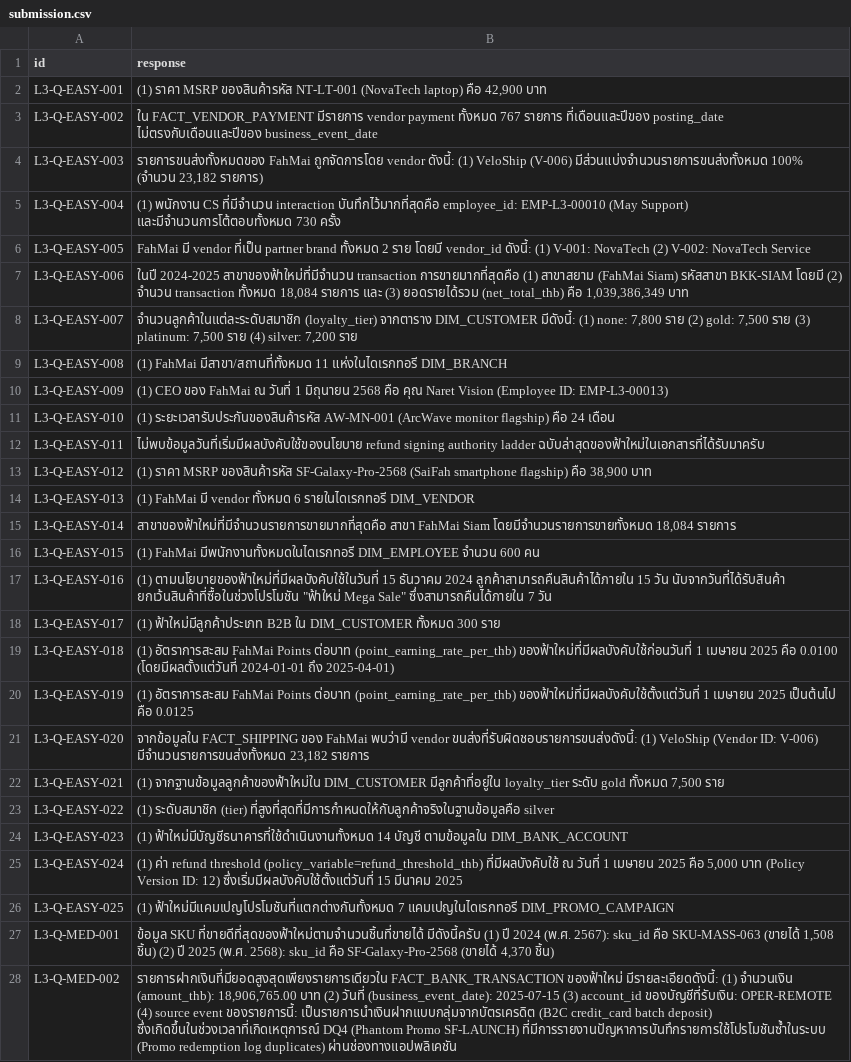
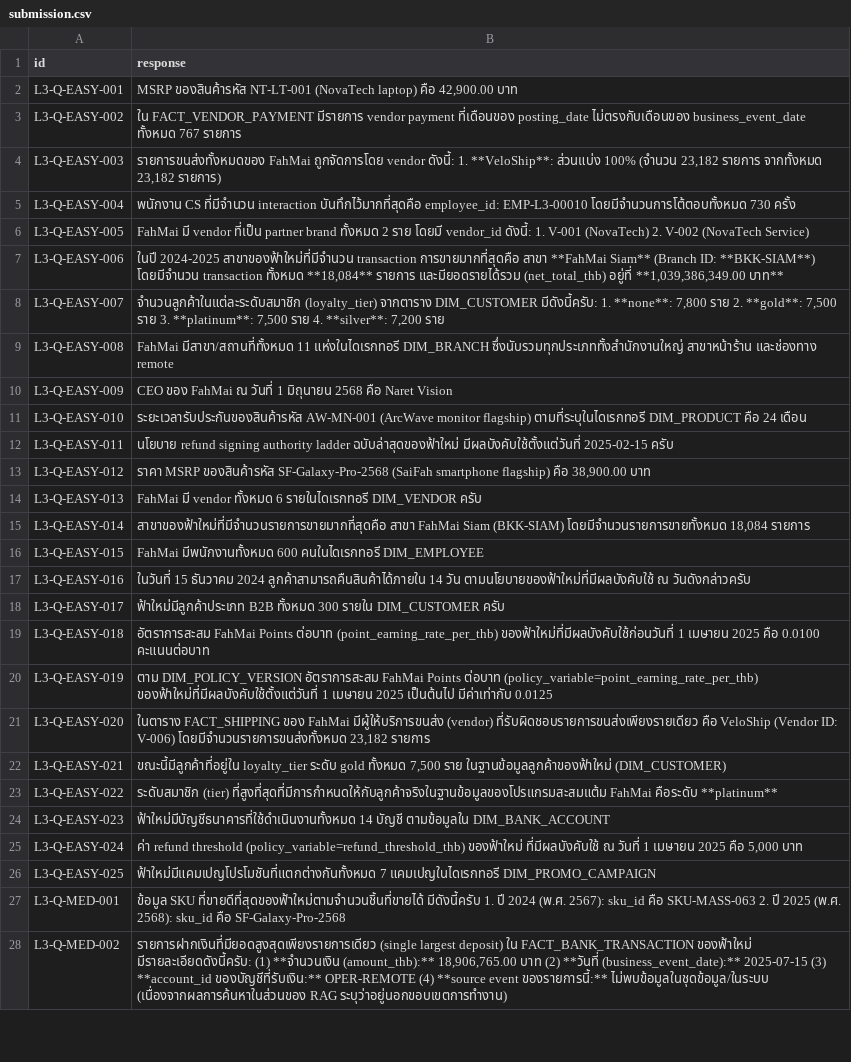
Before and after one commit to Kittipong-Dev/Fah_mai, a CSV file: submission.csv, drawn as a sheet; only a part is shown; the diff covers the shown part only; the diff names each change by its address in the sheet, - before the commit and + after, or states it on an @@ line.

```diff
--- a/submission.csv
+++ b/submission.csv
-B2 (response): (1) ราคา MSRP ของสินค้ารหัส NT-LT-001 (NovaTech laptop) คือ 42,900 บาท
+B2 (response): MSRP ของสินค้ารหัส NT-LT-001 (NovaTech laptop) คือ 42,900.00 บาท
-B3 (response): …vendor payment ทั้งหมด 767 รายการ ที่เดือนและปีของ posting_date ไม่ตรงกับเดือนและปีของ business_event_date
+B3 (response): …vendor payment ที่เดือนของ posting_date ไม่ตรงกับเดือนของ business_event_date ทั้งหมด 767 รายการ
-B4 (response): …vendor ดังนี้: (1) VeloShip (V-006) มีส่วนแบ่งจำนวนรายการขนส่งทั้งหมด 100% (จำนวน 23,182 รายการ)
+B4 (response): …vendor ดังนี้: 1. **VeloShip**: ส่วนแบ่ง 100% (จำนวน 23,182 รายการ จากทั้งหมด 23,182 รายการ)
-B5 (response): (1) พนักงาน CS ที่มีจำนวน interaction บันทึกไว้มากที่สุดคือ employee_id: EMP-L3-00010 (May Support) และมีจำนวนการโต้ตอบทั้งหมด 730 ครั้ง
+B5 (response): พนักงาน CS ที่มีจำนวน interaction บันทึกไว้มากที่สุดคือ employee_id: EMP-L3-00010 โดยมีจำนวนการโต้ตอบทั้งหมด 730 ครั้ง
-B6 (response): …vendor_id ดังนี้: (1) V-001: NovaTech (2) V-002: NovaTech Service
+B6 (response): …vendor_id ดังนี้: 1. V-001 (NovaTech) 2. V-002 (NovaTech Service)
-B7 (response): …transaction การขายมากที่สุดคือ (1) สาขาสยาม (FahMai Siam) รหัสสาขา BKK-SIAM โดยมี (2) จำนวน transaction ทั้งหมด 18,084 รายการ และ (3) ยอดรายได้รวม (net_total_thb) คือ 1,039,386,349 บาท
+B7 (response): …transaction การขายมากที่สุดคือ สาขา **FahMai Siam** (Branch ID: **BKK-SIAM**) โดยมีจำนวน transaction ทั้งหมด **18,084** รายการ และมียอดรายได้รวม (net_total_thb) อยู่ที่ **1,039,386,349.00 บาท**
-B8 (response): …จากตาราง DIM_CUSTOMER มีดังนี้: (1) none: 7,800 ราย (2) gold: 7,500 ราย (3) platinum: 7,500 ราย (4) silver: 7,200 ราย
+B8 (response): …จากตาราง DIM_CUSTOMER มีดังนี้ครับ: 1. **none**: 7,800 ราย 2. **gold**: 7,500 ราย 3. **platinum**: 7,500 ราย 4. **silver**: 7,200 ราย
-B9 (response): (1) FahMai มีสาขา/สถานที่ทั้งหมด 11 แห่งในไดเรกทอรี DIM_BRANCH
+B9 (response): FahMai มีสาขา/สถานที่ทั้งหมด 11 แห่งในไดเรกทอรี DIM_BRANCH ซึ่งนับรวมทุกประเภททั้งสำนักงานใหญ่ สาขาหน้าร้าน และช่องทาง remote
-B10 (response): (1) CEO ของ FahMai ณ วันที่ 1 มิถุนายน 2568 คือ คุณ Naret Vision (Employee ID: EMP-L3-00013)
+B10 (response): CEO ของ FahMai ณ วันที่ 1 มิถุนายน 2568 คือ Naret Vision
-B11 (response): (1) ระยะเวลารับประกันของสินค้ารหัส AW-MN-001 (ArcWave monitor flagship) คือ 24…
+B11 (response): ระยะเวลารับประกันของสินค้ารหัส AW-MN-001 (ArcWave monitor flagship) ตามที่ระบุในไดเรกทอรี DIM_PRODUCT คือ 24…
-B12 (response): ไม่พบข้อมูลวันที่เริ่มมีผลบังคับใช้ของนโยบาย refund signing authority ladder ฉบับล่าสุดของฟ้าใหม่ในเอกสารที่ได้รับมาครับ
+B12 (response): นโยบาย refund signing authority ladder ฉบับล่าสุดของฟ้าใหม่ มีผลบังคับใช้ตั้งแต่วันที่ 2025-02-15 ครับ
-B13 (response): (1) ราคา MSRP ของสินค้ารหัส SF-Galaxy-Pro-2568 (SaiFah smartphone flagship) คือ 38,900 บาท
+B13 (response): ราคา MSRP ของสินค้ารหัส SF-Galaxy-Pro-2568 (SaiFah smartphone flagship) คือ 38,900.00 บาท
-B14 (response): (1) FahMai มี vendor ทั้งหมด 6 รายในไดเรกทอรี DIM_VENDOR
+B14 (response): FahMai มี vendor ทั้งหมด 6 รายในไดเรกทอรี DIM_VENDOR ครับ
-B15 (response): …FahMai Siam โดยมีจำนวนรายการขายทั้งหมด 18,084…
+B15 (response): …FahMai Siam (BKK-SIAM) โดยมีจำนวนรายการขายทั้งหมด 18,084…
-B16 (response): (1) FahMai มีพนักงานทั้งหมดในไดเรกทอรี DIM_EMPLOYEE จำนวน 600 คน
+B16 (response): FahMai มีพนักงานทั้งหมด 600 คนในไดเรกทอรี DIM_EMPLOYEE
-B17 (response): (1) ตามนโยบายของฟ้าใหม่ที่มีผลบังคับใช้ในวันที่ 15 ธันวาคม 2024 ลูกค้าสามารถคืนสินค้าได้ภายใน 15 วัน นับจากวันที่ได้รับสินค้า ยกเว้นสินค้าที่ซื้อในช่วงโปรโมชัน "ฟ้าใหม่ Mega Sale" ซึ่งสามารถคืนได้ภายใน 7 วัน
+B17 (response): ในวันที่ 15 ธันวาคม 2024 ลูกค้าสามารถคืนสินค้าได้ภายใน 14 วัน ตามนโยบายของฟ้าใหม่ที่มีผลบังคับใช้ ณ วันดังกล่าวครับ
-B18 (response): (1) ฟ้าใหม่มีลูกค้าประเภท B2B ใน DIM_CUSTOMER ทั้งหมด 300 ราย
+B18 (response): ฟ้าใหม่มีลูกค้าประเภท B2B ทั้งหมด 300 รายใน DIM_CUSTOMER ครับ
-B19 (response): (1) อัตราการสะสม FahMai Points ต่อบาท (point_earning_rate_per_thb) ของฟ้าใหม่ที่มีผลบังคับใช้ก่อนวันที่ 1 เมษายน 2025 คือ 0.0100 (โดยมีผลตั้งแต่วันที่ 2024-01-01 ถึง 2025-04-01)
+B19 (response): อัตราการสะสม FahMai Points ต่อบาท (point_earning_rate_per_thb) ของฟ้าใหม่ที่มีผลบังคับใช้ก่อนวันที่ 1 เมษายน 2025 คือ 0.0100 คะแนนต่อบาท
-B20 (response): (1) อัตราการสะสม FahMai Points ต่อบาท (point_earning_rate_per_thb) ของฟ้าใหม่ที่มีผลบังคับใช้ตั้งแต่วันที่ 1 เมษายน 2025 เป็นต้นไป คือ 0.0125
+B20 (response): ตาม DIM_POLICY_VERSION อัตราการสะสม FahMai Points ต่อบาท (policy_variable=point_earning_rate_per_thb) ของฟ้าใหม่ที่มีผลบังคับใช้ตั้งแต่วันที่ 1 เมษายน 2025 เป็นต้นไป มีค่าเท่ากับ 0.0125
-B21 (response): จากข้อมูลใน FACT_SHIPPING ของ FahMai พบว่ามี vendor ขนส่งที่รับผิดชอบรายการขนส่งดังนี้: (1) VeloShip (Vendor ID: V-006) มีจำนวนรายการขนส่งทั้งหมด 23,182 รายการ
+B21 (response): ในตาราง FACT_SHIPPING ของ FahMai มีผู้ให้บริการขนส่ง (vendor) ที่รับผิดชอบรายการขนส่งเพียงรายเดียว คือ VeloShip (Vendor ID: V-006) โดยมีจำนวนรายการขนส่งทั้งหมด 23,182 รายการ
-B22 (response): (1) จากฐานข้อมูลลูกค้าของฟ้าใหม่ใน DIM_CUSTOMER มีลูกค้าที่อยู่ใน loyalty_tier ระดับ gold ทั้งหมด 7,500 ราย
+B22 (response): ขณะนี้มีลูกค้าที่อยู่ใน loyalty_tier ระดับ gold ทั้งหมด 7,500 ราย ในฐานข้อมูลลูกค้าของฟ้าใหม่ (DIM_CUSTOMER)
-B23 (response): (1) ระดับสมาชิก (tier) ที่สูงที่สุดที่มีการกำหนดให้กับลูกค้าจริงในฐานข้อมูลคือ silver
+B23 (response): ระดับสมาชิก (tier) ที่สูงที่สุดที่มีการกำหนดให้กับลูกค้าจริงในฐานข้อมูลของโปรแกรมสะสมแต้ม FahMai คือระดับ **platinum**
-B24 (response): (1) ฟ้าใหม่มีบัญชีธนาคารที่ใช้ดำเนินงานทั้งหมด 14…
+B24 (response): ฟ้าใหม่มีบัญชีธนาคารที่ใช้ดำเนินงานทั้งหมด 14…
-B25 (response): (1) ค่า refund threshold (policy_variable=refund_threshold_thb) ที่มีผลบังคับใช้ ณ วันที่ 1 เมษายน 2025 คือ 5,000 บาท (Policy Version ID: 12) ซึ่งเริ่มมีผลบังคับใช้ตั้งแต่วันที่ 15 มีนาคม 2025
+B25 (response): ค่า refund threshold (policy_variable=refund_threshold_thb) ของฟ้าใหม่ ที่มีผลบังคับใช้ ณ วันที่ 1 เมษายน 2025 คือ 5,000 บาท
-B26 (response): (1) ฟ้าใหม่มีแคมเปญโปรโมชันที่แตกต่างกันทั้งหมด 7…
+B26 (response): ฟ้าใหม่มีแคมเปญโปรโมชันที่แตกต่างกันทั้งหมด 7…
-B27 (response): …ที่ขายดีที่สุดของฟ้าใหม่ตามจำนวนชิ้นที่ขายได้ มีดังนี้ครับ (1) ปี 2024 (พ.ศ. 2567): sku_id คือ SKU-MASS-063 (ขายได้ 1,508 ชิ้น) (2) ปี 2025 (พ.ศ. 2568): sku_id คือ SF-Galaxy-Pro-2568 (ขายได้ 4,370 ชิ้น)
+B27 (response): …ที่ขายดีที่สุดของฟ้าใหม่ตามจำนวนชิ้นที่ขายได้ มีดังนี้ครับ 1. ปี 2024 (พ.ศ. 2567): sku_id คือ SKU-MASS-063 2. ปี 2025 (พ.ศ. 2568): sku_id คือ SF-Galaxy-Pro-2568
-B28 (response): รายการฝากเงินที่มียอดสูงสุดเพียงรายการเดียวใน FACT_BANK_TRANSACTION ของฟ้าใหม่ มีรายละเอียดดังนี้: (1) จำนวนเงิน (amount_thb): 18,906,765.00 บาท (2) วันที่ (business_event_date): 2025-07-15 (3) account_id ของบัญชีที่รับเงิน: OPER-REMOTE (4) source event ของรายการนี้: เป็นรายการนำเงินฝากแบบกลุ่มจากบัตรเครดิต (B2C credit_card batch deposit) ซึ่งเกิดขึ้นในช่วงเวลาที่เกิดเหตุการณ์ DQ4 (Phantom Promo SF-LAUNCH) ที่มีการรายงานปัญหาการบันทึกรายการใช้โปรโมชันซ้ำในระบบ (Promo redemption log duplicates) ผ่านช่องทางแอปพลิเคชัน
+B28 (response): รายการฝากเงินที่มียอดสูงสุดเพียงรายการเดียว (single largest deposit) ใน FACT_BANK_TRANSACTION ของฟ้าใหม่ มีรายละเอียดดังนี้ครับ: (1) **จำนวนเงิน (amount_thb):** 18,906,765.00 บาท (2) **วันที่ (business_event_date):** 2025-07-15 (3) **account_id ของบัญชีที่รับเงิน:** OPER-REMOTE (4) **source event ของรายการนี้:** ไม่พบข้อมูลในชุดข้อมูล/ในระบบ (เนื่องจากผลการค้นหาในส่วนของ RAG ระบุว่าอยู่นอกขอบเขตการทำงาน)
```
Also changed, not shown: 71 edited cells elsewhere in this file, 18 other files.
